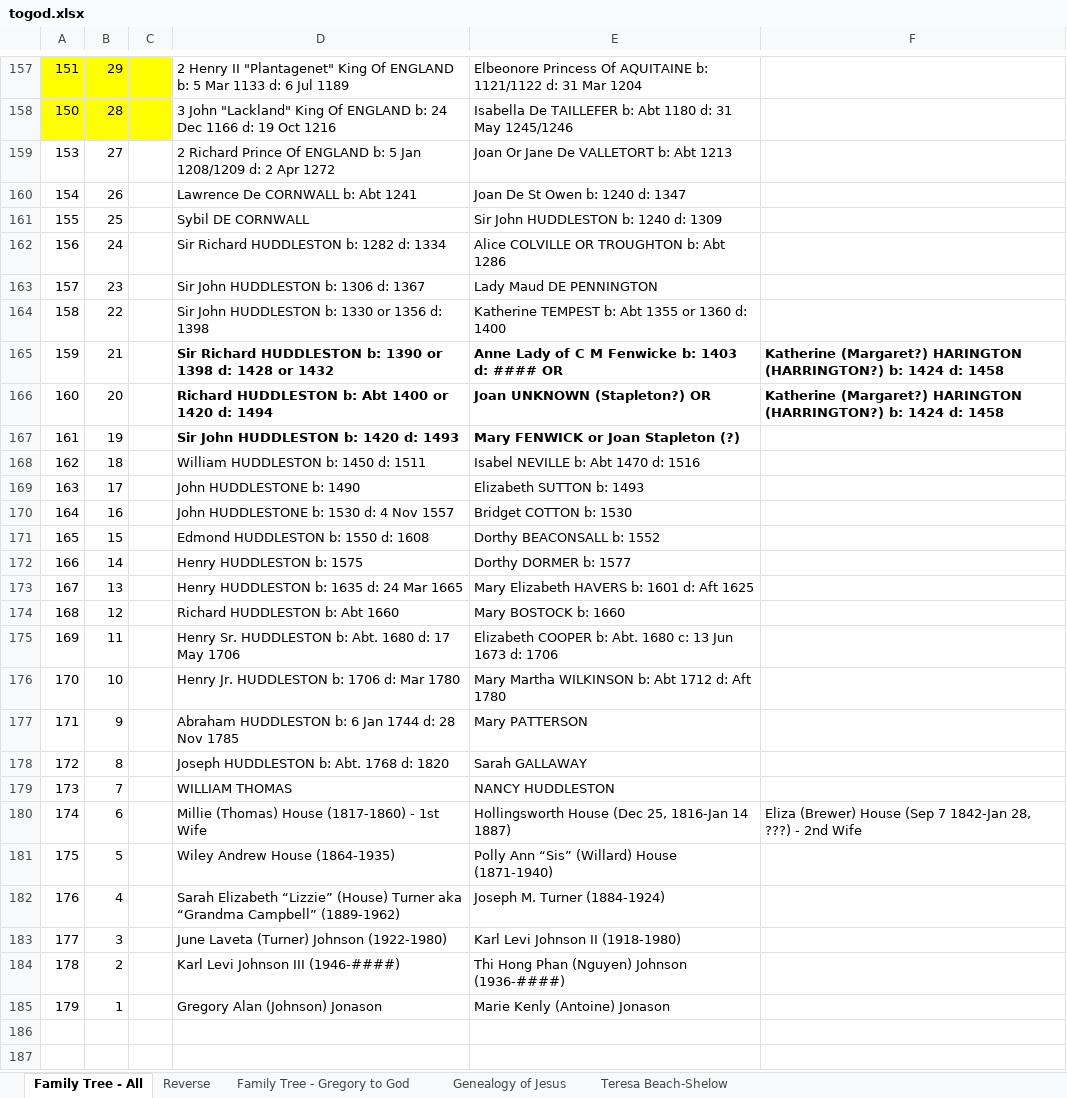
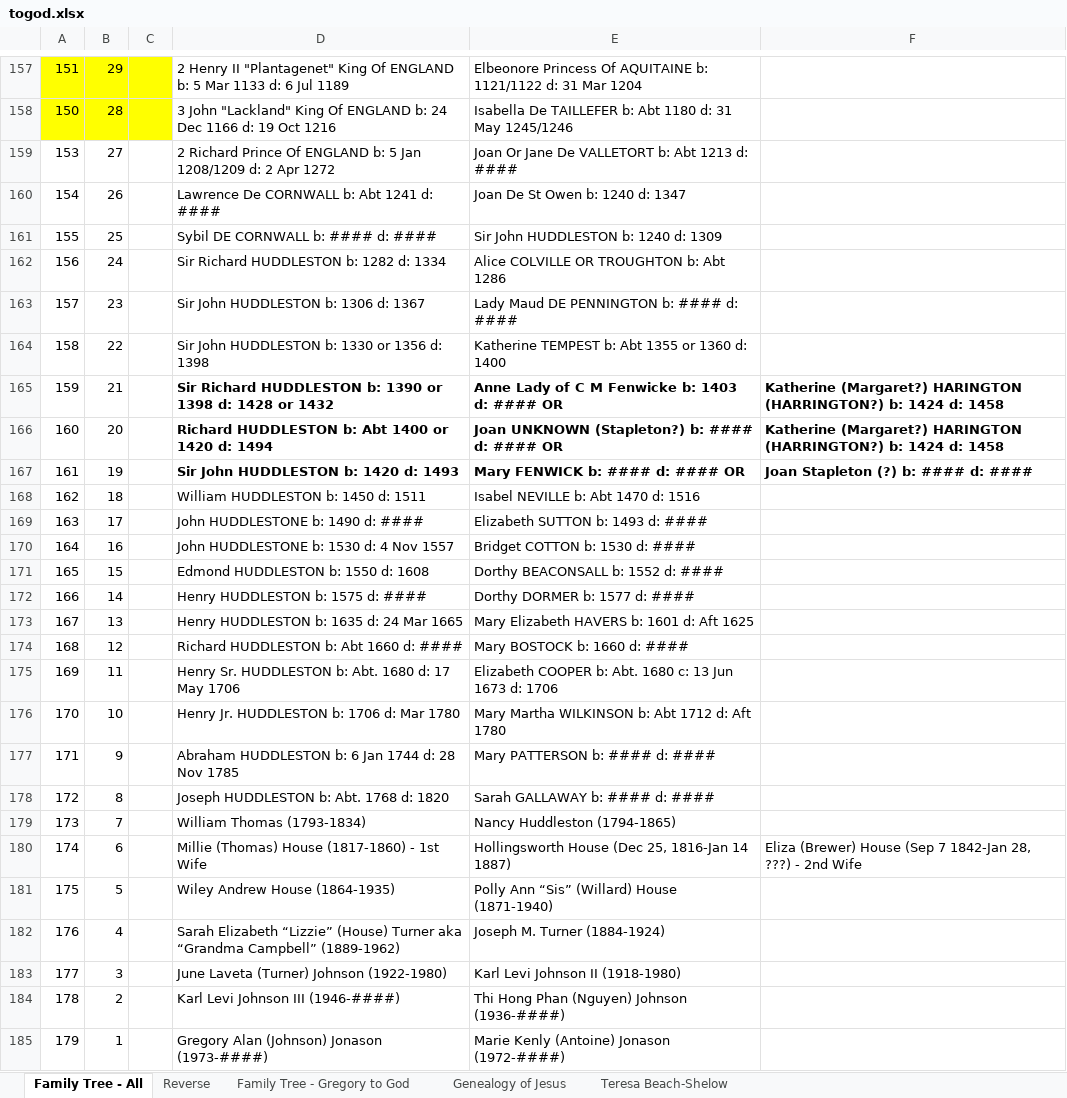
Before and after one commit to gregjonason/gregjonason.github.io, an Excel workbook: togod.xlsx, sheet Family Tree - All, drawn as a sheet; only a part is shown, gaps mark what is left out; values as stored, in another font and other column widths than the file's, no borders; the diff covers the shown part only; the diff names each change by its address in the sheet, - before the commit and + after, or states it on an @@ line.

Commit message:
my latest familt tree Excel file

```diff
--- a/togod.xlsx (sheet Family Tree - All)
+++ b/togod.xlsx (sheet Family Tree - All)
-E159: Joan Or Jane De VALLETORT b: Abt 1213
+E159: Joan Or Jane De VALLETORT b: Abt 1213 d: ####
-D160: Lawrence De CORNWALL b: Abt 1241
+D160: Lawrence De CORNWALL b: Abt 1241 d: ####
-D161: Sybil DE CORNWALL
+D161: Sybil DE CORNWALL b: #### d: ####
-E163: Lady Maud DE PENNINGTON
+E163: Lady Maud DE PENNINGTON b: #### d: ####
-E166: Joan UNKNOWN (Stapleton?) OR
+E166: Joan UNKNOWN (Stapleton?) b: #### d: #### OR
-E167: Mary FENWICK or Joan Stapleton (?)
+E167: Mary FENWICK b: #### d: #### OR
-F167: (empty)
+F167: Joan Stapleton (?) b: #### d: ####
-D169: John HUDDLESTONE b: 1490
+D169: John HUDDLESTONE b: 1490 d: ####
-E169: Elizabeth SUTTON b: 1493
+E169: Elizabeth SUTTON b: 1493 d: ####
-E170: Bridget COTTON b: 1530
+E170: Bridget COTTON b: 1530 d: ####
-E171: Dorthy BEACONSALL b: 1552
+E171: Dorthy BEACONSALL b: 1552 d: ####
-D172: Henry HUDDLESTON b: 1575
+D172: Henry HUDDLESTON b: 1575 d: ####
-E172: Dorthy DORMER b: 1577
+E172: Dorthy DORMER b: 1577 d: ####
-D174: Richard HUDDLESTON b: Abt 1660
+D174: Richard HUDDLESTON b: Abt 1660 d: ####
-E174: Mary BOSTOCK b: 1660
+E174: Mary BOSTOCK b: 1660 d: ####
-E177: Mary PATTERSON
+E177: Mary PATTERSON b: #### d: ####
-E178: Sarah GALLAWAY
+E178: Sarah GALLAWAY b: #### d: ####
-D179: WILLIAM THOMAS
+D179: William Thomas (1793-1834)
-E179: NANCY HUDDLESTON
+E179: Nancy Huddleston (1794-1865)
-D185: Gregory Alan (Johnson) Jonason
+D185: Gregory Alan (Johnson) Jonason (1973-####)
-E185: Marie Kenly (Antoine) Jonason
+E185: Marie Kenly (Antoine) Jonason (1972-####)
```
Also changed, not shown: 36 edited cells elsewhere in this sheet.
